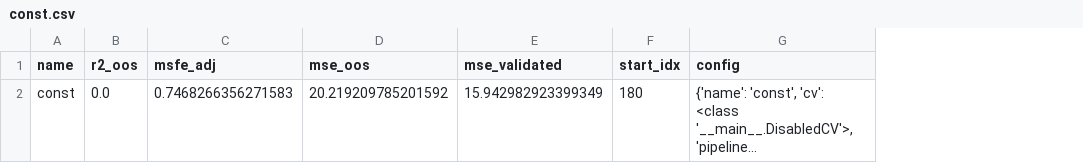
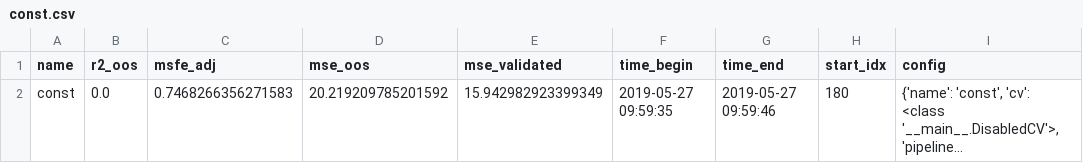
Before and after one commit to paveles/Machine_Learning_and_Equity_Index_Returns, a CSV file: out/pickle/const.csv, drawn as a sheet; long unchanged cells end in …; the diff names each change by its address in the sheet, - before the commit and + after, or states it on an @@ line.

```diff
--- a/out/pickle/const.csv
+++ b/out/pickle/const.csv
+column F (time_begin), row 2: 2019-05-27 09:59:35
+column G (time_end), row 2: 2019-05-27 09:59:46
```
Also changed, not shown: out/pickle/All_Models.csv, 13 other files.
